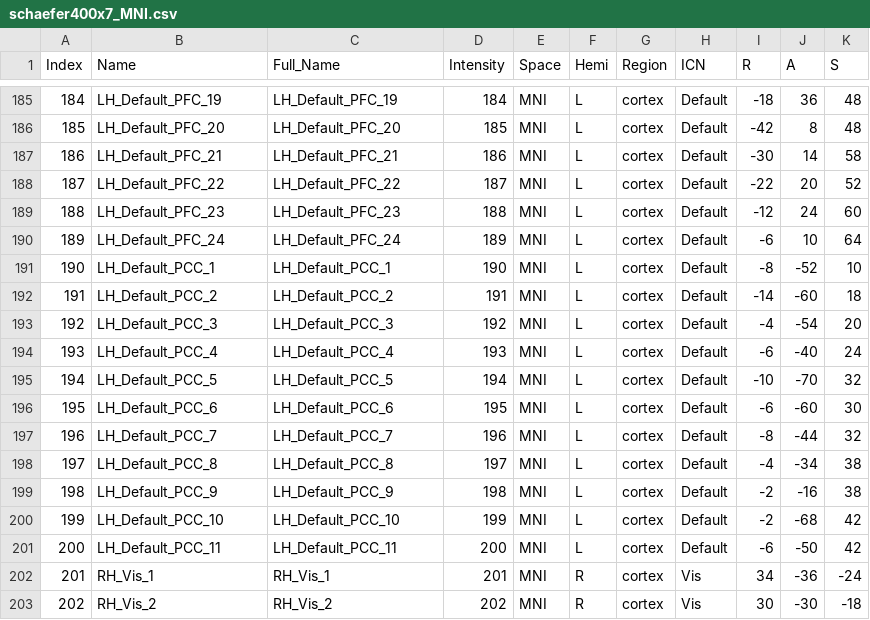
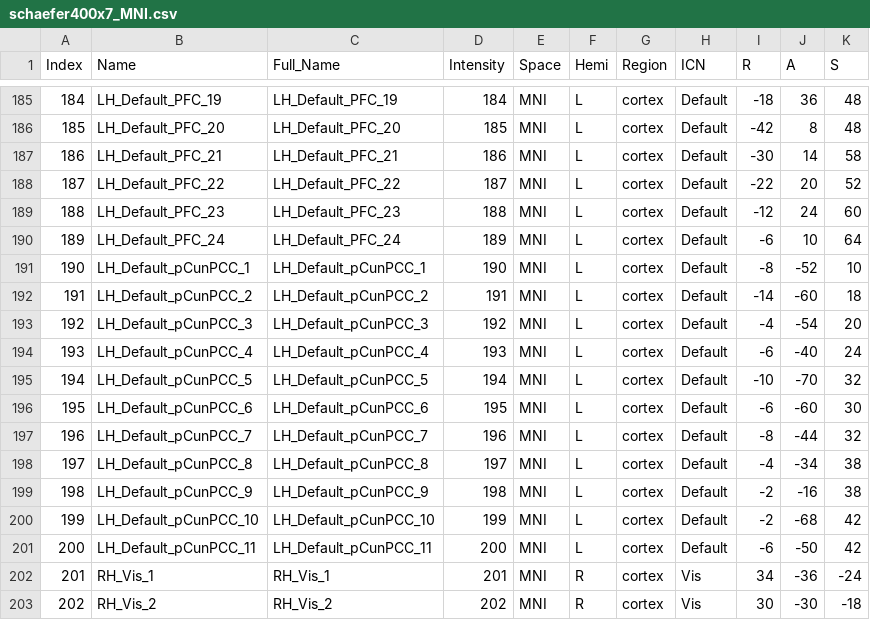
Before and after one commit to chenfei-ye/BIDS-fMRIpost, a CSV file: atlases/schaefer400x7_MNI.csv, drawn as a sheet; only a part is shown, gaps mark what is left out; the diff covers the shown part only.

```diff
--- a/atlases/schaefer400x7_MNI.csv
+++ b/atlases/schaefer400x7_MNI.csv
@@ -190,13 +190,13 @@ Index,Name,Full_Name,Intensity,Space,Hemi,Region,ICN,R,A,S
 189,LH_Default_PFC_24,LH_Default_PFC_24,189,MNI,L,cortex,Default,-6,10,64
-190,LH_Default_PCC_1,LH_Default_PCC_1,190,MNI,L,cortex,Default,-8,-52,10
-191,LH_Default_PCC_2,LH_Default_PCC_2,191,MNI,L,cortex,Default,-14,-60,18
-192,LH_Default_PCC_3,LH_Default_PCC_3,192,MNI,L,cortex,Default,-4,-54,20
-193,LH_Default_PCC_4,LH_Default_PCC_4,193,MNI,L,cortex,Default,-6,-40,24
-194,LH_Default_PCC_5,LH_Default_PCC_5,194,MNI,L,cortex,Default,-10,-70,32
-195,LH_Default_PCC_6,LH_Default_PCC_6,195,MNI,L,cortex,Default,-6,-60,30
-196,LH_Default_PCC_7,LH_Default_PCC_7,196,MNI,L,cortex,Default,-8,-44,32
-197,LH_Default_PCC_8,LH_Default_PCC_8,197,MNI,L,cortex,Default,-4,-34,38
-198,LH_Default_PCC_9,LH_Default_PCC_9,198,MNI,L,cortex,Default,-2,-16,38
-199,LH_Default_PCC_10,LH_Default_PCC_10,199,MNI,L,cortex,Default,-2,-68,42
-200,LH_Default_PCC_11,LH_Default_PCC_11,200,MNI,L,cortex,Default,-6,-50,42
+190,LH_Default_pCunPCC_1,LH_Default_pCunPCC_1,190,MNI,L,cortex,Default,-8,-52,10
+191,LH_Default_pCunPCC_2,LH_Default_pCunPCC_2,191,MNI,L,cortex,Default,-14,-60,18
+192,LH_Default_pCunPCC_3,LH_Default_pCunPCC_3,192,MNI,L,cortex,Default,-4,-54,20
+193,LH_Default_pCunPCC_4,LH_Default_pCunPCC_4,193,MNI,L,cortex,Default,-6,-40,24
+194,LH_Default_pCunPCC_5,LH_Default_pCunPCC_5,194,MNI,L,cortex,Default,-10,-70,32
+195,LH_Default_pCunPCC_6,LH_Default_pCunPCC_6,195,MNI,L,cortex,Default,-6,-60,30
+196,LH_Default_pCunPCC_7,LH_Default_pCunPCC_7,196,MNI,L,cortex,Default,-8,-44,32
+197,LH_Default_pCunPCC_8,LH_Default_pCunPCC_8,197,MNI,L,cortex,Default,-4,-34,38
+198,LH_Default_pCunPCC_9,LH_Default_pCunPCC_9,198,MNI,L,cortex,Default,-2,-16,38
+199,LH_Default_pCunPCC_10,LH_Default_pCunPCC_10,199,MNI,L,cortex,Default,-2,-68,42
+200,LH_Default_pCunPCC_11,LH_Default_pCunPCC_11,200,MNI,L,cortex,Default,-6,-50,42
 201,RH_Vis_1,RH_Vis_1,201,MNI,R,cortex,Vis,34,-36,-24
```
Also changed, not shown: 110 edited cells elsewhere in this file, atlases/schaefer100x17_MNI.csv, atlases/schaefer200x17_MNI.csv, 2 other files.
